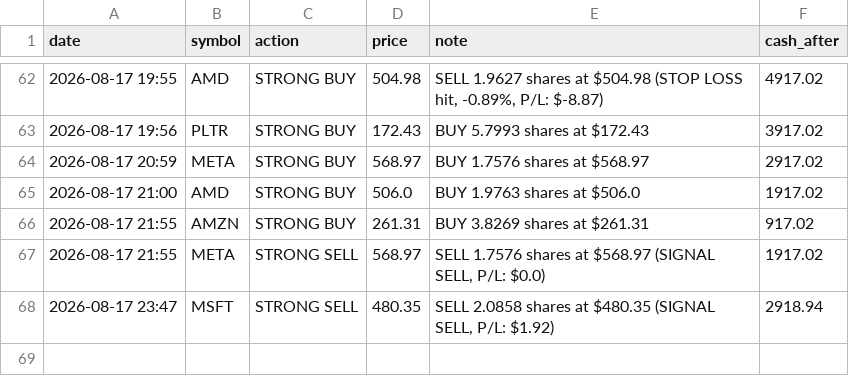
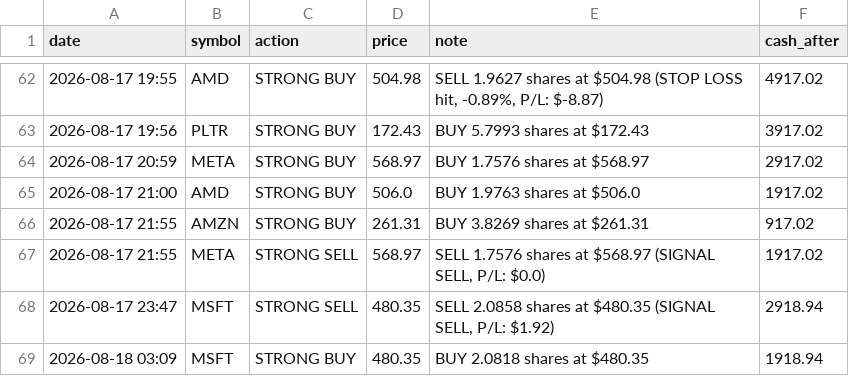
Before and after one commit to apolodario-rgb/trading-signal-app, a CSV file: paper_trades_1HR.csv, drawn as a sheet; only a part is shown, gaps mark what is left out; the diff names each change by its address in the sheet, - before the commit and + after, or states it on an @@ line.

```diff
--- a/paper_trades_1HR.csv
+++ b/paper_trades_1HR.csv
+row 69: 2026-08-18 03:09 | MSFT | STRONG BUY | 480.35 | BUY 2.0818 shares at $480.35 | 1918.94
```
Also changed, not shown: portfolio_history_1HR.csv, signal_log_1HR.csv, 1 other file.
